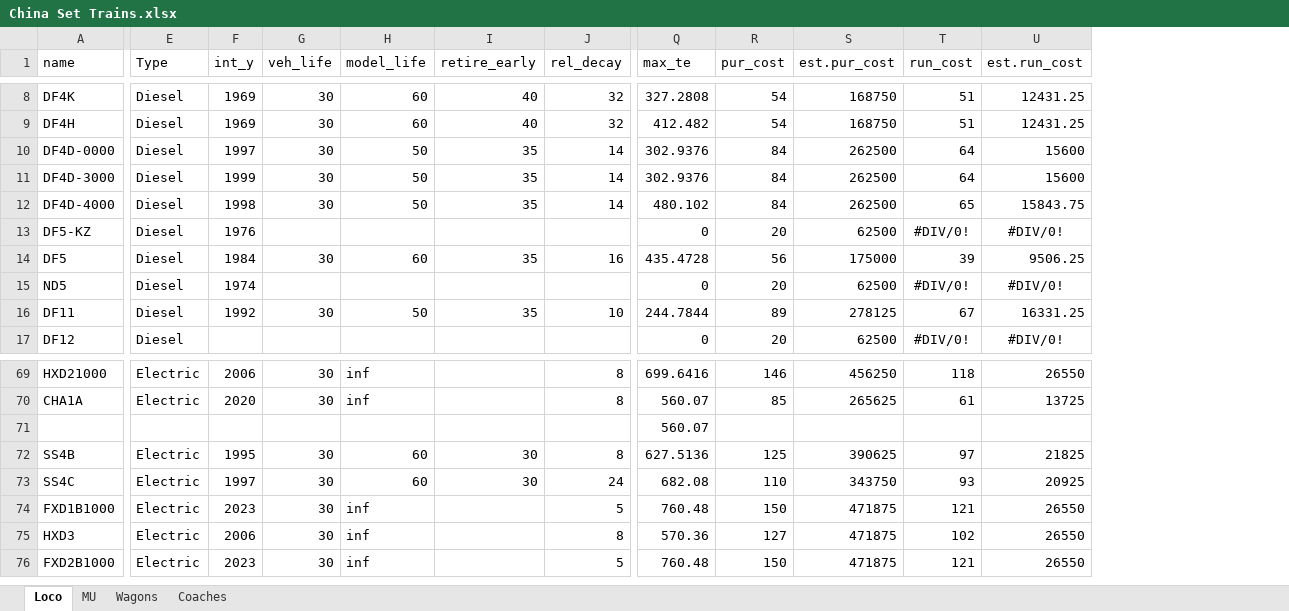
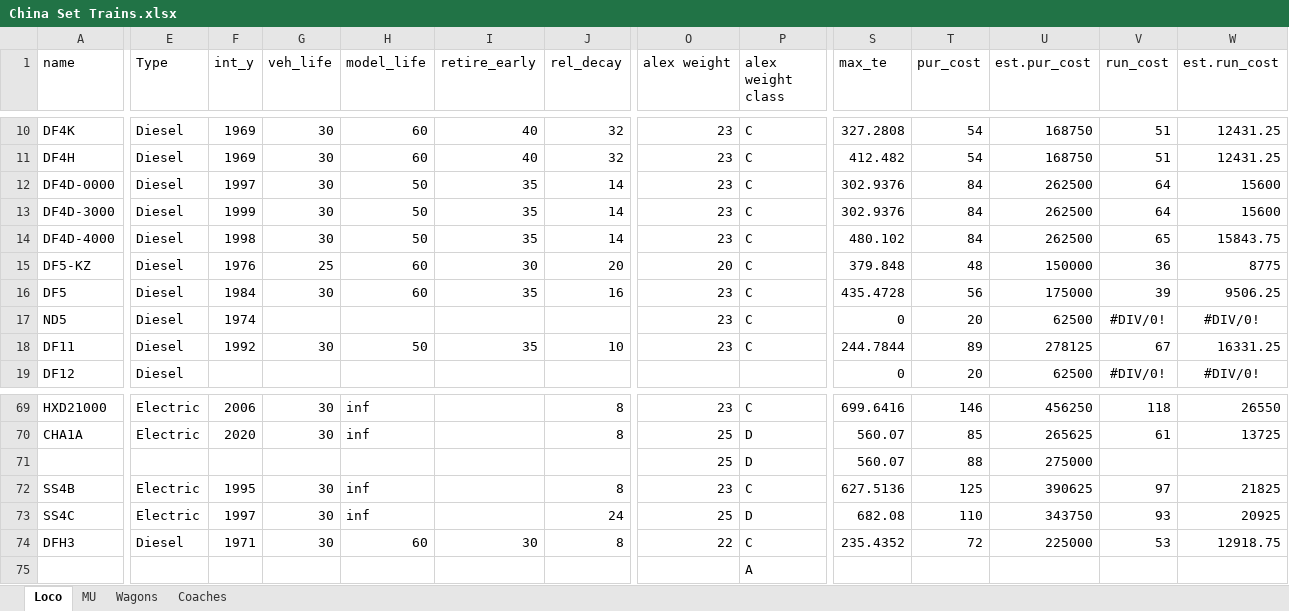
Before and after one commit to OpenTTD-China-Set/China-Set-Trains, an Excel workbook: docs/China Set Trains.xlsx, sheet Loco, drawn as a sheet; only a part is shown, gaps mark what is left out; values as stored, in another font and other column widths than the file's, no borders; removed rows and columns are numbered as before the commit, all else as after; rows hold the shown columns only; the diff covers the shown part only; the diff names each change by its address in the sheet, - before the commit and + after, or states it on an @@ line.

```diff
--- a/docs/China Set Trains.xlsx (sheet Loco)
+++ b/docs/China Set Trains.xlsx (sheet Loco)
+column O (alex weight), rows 10-14: all 23; rows 16-18: all 23; rows 69-73: 23 | 25 | 25 | 23 | 25
+column P (alex weight class), rows 10-14: all C; rows 16-18: all C; rows 69-73: C | D | D | C | D; row 75: A
-row 13: DF5-KZ | Diesel | 1976 |  |  |  |  | 0 | 20 | 62500 | #DIV/0! | #DIV/0!
+row 15: DF5-KZ | Diesel | 1976 | 25 | 60 | 30 | 20 | 20 | C | 379.848 | 48 | 150000 | 36 | 8775
-T71 (pur_cost): (empty)
+T71 (pur_cost): 88
-U71 (est.pur_cost): (empty)
+U71 (est.pur_cost): 275000
-H72:H73 (model_life): 60
+H72:H73 (model_life): inf
-I72:I73 (retire_early): 30
+I72:I73 (retire_early): (empty)
-row 74: FXD1B1000 | Electric | 2023 | 30 | inf |  | 5 | 760.48 | 150 | 471875 | 121 | 26550
-row 75: HXD3 | Electric | 2006 | 30 | inf |  | 8 | 570.36 | 127 | 471875 | 102 | 26550
+row 74: DFH3 | Diesel | 1971 | 30 | 60 | 30 | 8 | 22 | C | 235.4352 | 72 | 225000 | 53 | 12918.75
-A75 (name): FXD2B1000
+A75 (name): (empty)
-E75 (Type): Electric
+E75 (Type): (empty)
-F75 (int_y): 2023
+F75 (int_y): (empty)
-G75 (veh_life): 30
+G75 (veh_life): (empty)
-H75 (model_life): inf
+H75 (model_life): (empty)
-J75 (rel_decay): 5
+J75 (rel_decay): (empty)
-S75 (max_te): 760.48
+S75 (max_te): (empty)
-T75 (pur_cost): 150
+T75 (pur_cost): (empty)
-U75 (est.pur_cost): 471875
+U75 (est.pur_cost): (empty)
-V75 (run_cost): 121
+V75 (run_cost): (empty)
-W75 (est.run_cost): 26550
+W75 (est.run_cost): (empty)
```
Also changed, not shown: 3 added rows, 3 removed rows and 62 edited cells elsewhere in this sheet, sheet Wagons, sheet MU, sheet Coaches, formulas that keep their value.
